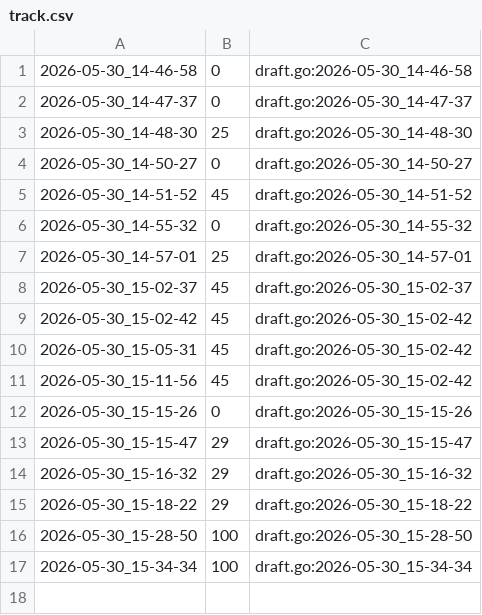
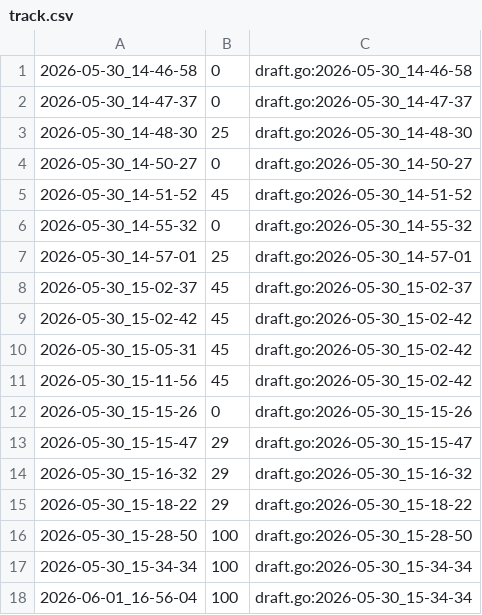
Before and after one commit to qxcode-course/ed-seg-bloco-a-ryanlbb, a CSV file: .tko/track/ed@subset_sum/track.csv, drawn as a sheet.

```diff
--- a/.tko/track/ed@subset_sum/track.csv
+++ b/.tko/track/ed@subset_sum/track.csv
@@ -17 +17,2 @@
 2026-05-30_15-34-34,100,draft.go:2026-05-30_15-34-34
+2026-06-01_16-56-04,100,draft.go:2026-05-30_15-34-34
```
Also changed, not shown: .tko/track/ed@pilha/track.csv, 11 other files.
